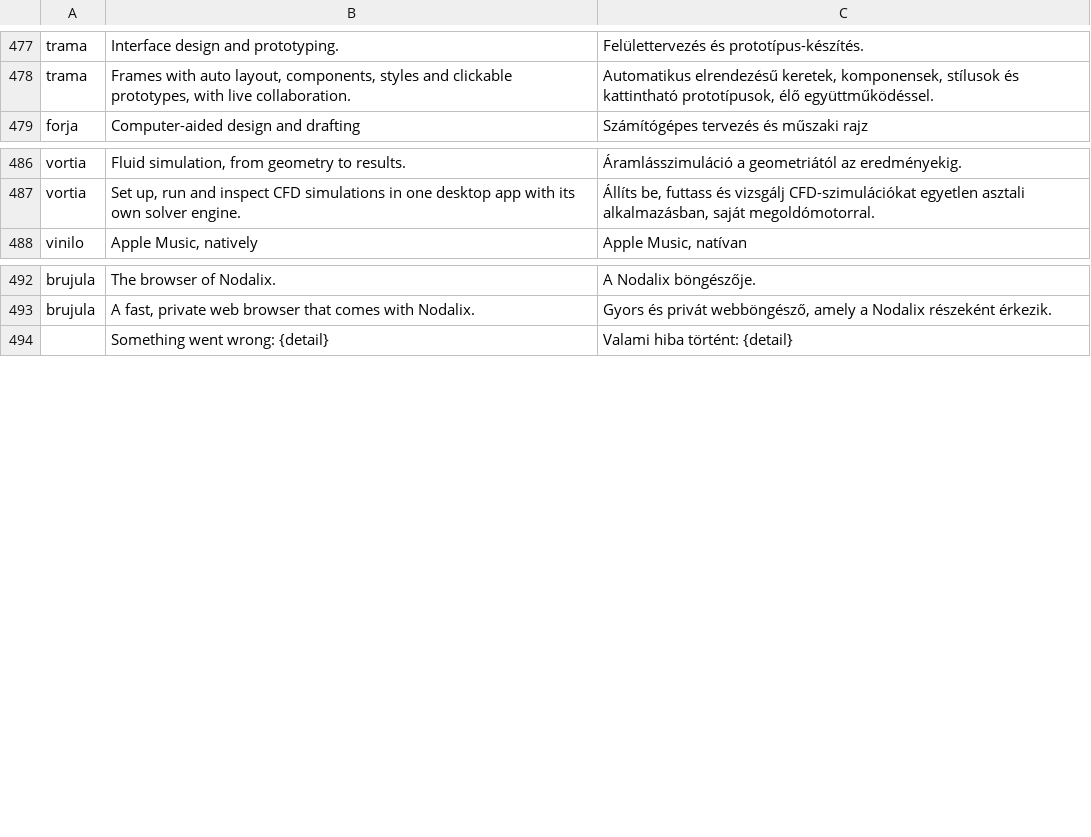
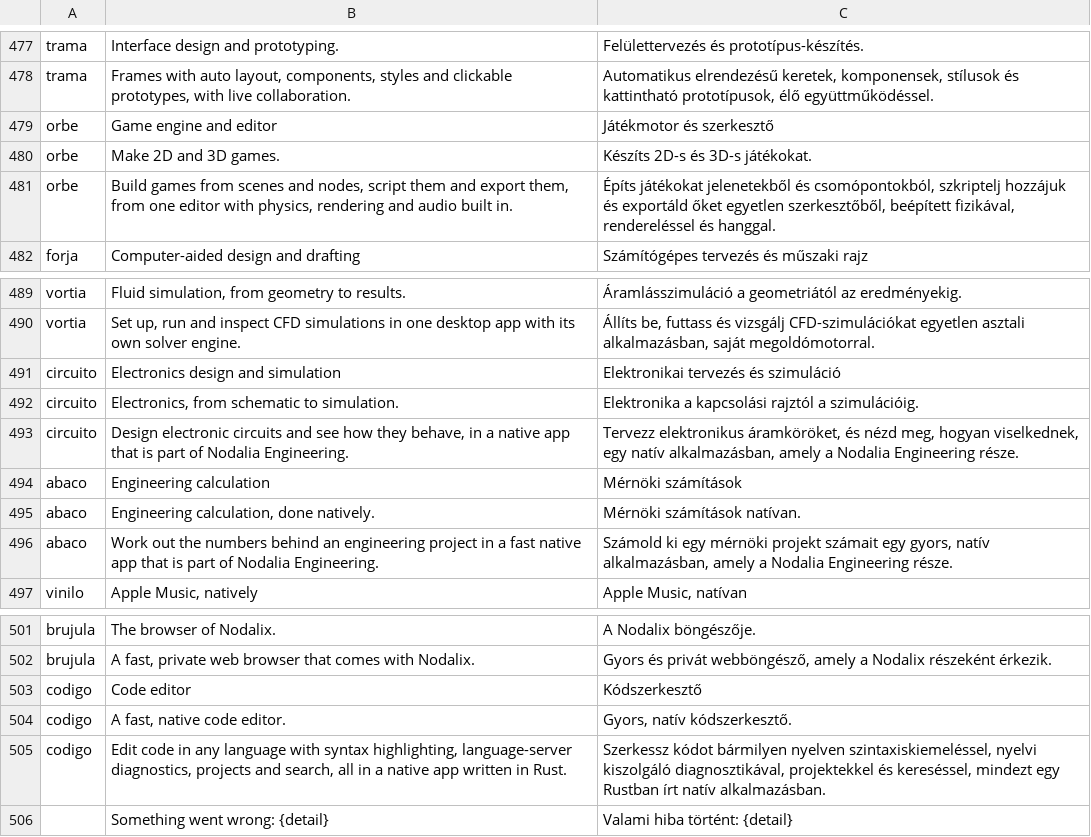
Before and after one commit to getnodalia/nodalia-launcher, a TSV file: crates/ui-egui/src/i18n/hu.tsv, drawn as a sheet; only a part is shown, gaps mark what is left out; the diff names each change by its address in the sheet, - before the commit and + after, or states it on an @@ line.

```diff
--- a/crates/ui-egui/src/i18n/hu.tsv
+++ b/crates/ui-egui/src/i18n/hu.tsv
+row 479: orbe | Game engine and editor | Játékmotor és szerkesztő
+row 480: orbe | Make 2D and 3D games. | Készíts 2D-s és 3D-s játékokat.
+row 481: orbe | Build games from scenes and nodes, script them and export them, from one editor with physics, rendering and audio built in. | Építs játékokat jelenetekből és csomópontokból, szkriptelj hozzájuk és exportáld őket egyetlen szerkesztőből, beépített fizikával, rendereléssel és hanggal.
+row 491: circuito | Electronics design and simulation | Elektronikai tervezés és szimuláció
+row 492: circuito | Electronics, from schematic to simulation. | Elektronika a kapcsolási rajztól a szimulációig.
+row 493: circuito | Design electronic circuits and see how they behave, in a native app that is part of Nodalia Engineering. | Tervezz elektronikus áramköröket, és nézd meg, hogyan viselkednek, egy natív alkalmazásban, amely a Nodalia Engineering része.
+row 494: abaco | Engineering calculation | Mérnöki számítások
+row 495: abaco | Engineering calculation, done natively. | Mérnöki számítások natívan.
+row 496: abaco | Work out the numbers behind an engineering project in a fast native app that is part of Nodalia Engineering. | Számold ki egy mérnöki projekt számait egy gyors, natív alkalmazásban, amely a Nodalia Engineering része.
+row 503: codigo | Code editor | Kódszerkesztő
+row 504: codigo | A fast, native code editor. | Gyors, natív kódszerkesztő.
+row 505: codigo | Edit code in any language with syntax highlighting, language-server diagnostics, projects and search, all in a native app written in Rust. | Szerkessz kódot bármilyen nyelven szintaxiskiemeléssel, nyelvi kiszolgáló diagnosztikával, projektekkel és kereséssel, mindezt egy Rustban írt natív alkalmazásban.
```
Also changed, not shown: crates/ui-egui/src/i18n/fr.tsv, crates/ui-egui/src/i18n/ja.tsv, 26 other files.
